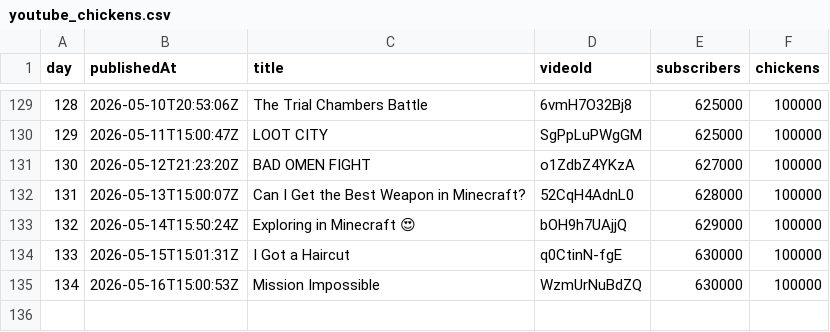
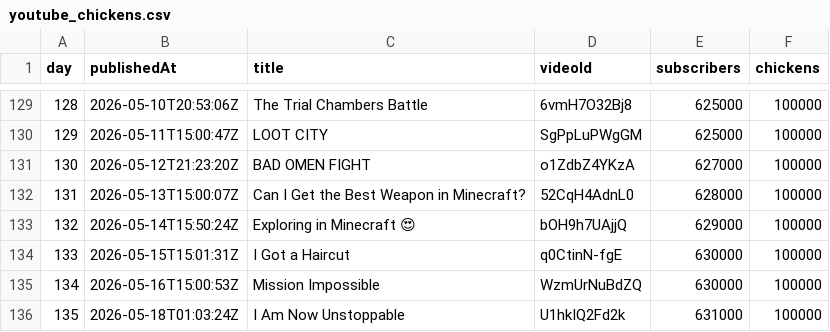
Before and after one commit to AdrianGev/ryan3000-statistics, a CSV file: youtube_chickens.csv, drawn as a sheet; only a part is shown, gaps mark what is left out; the diff names each change by its address in the sheet, - before the commit and + after, or states it on an @@ line.

```diff
--- a/youtube_chickens.csv
+++ b/youtube_chickens.csv
+row 136: 135 | 2026-05-18T01:03:24Z | I Am Now Unstoppable | U1hkIQ2Fd2k | 631000 | 100000
```
Also changed, not shown: 1 other file.
